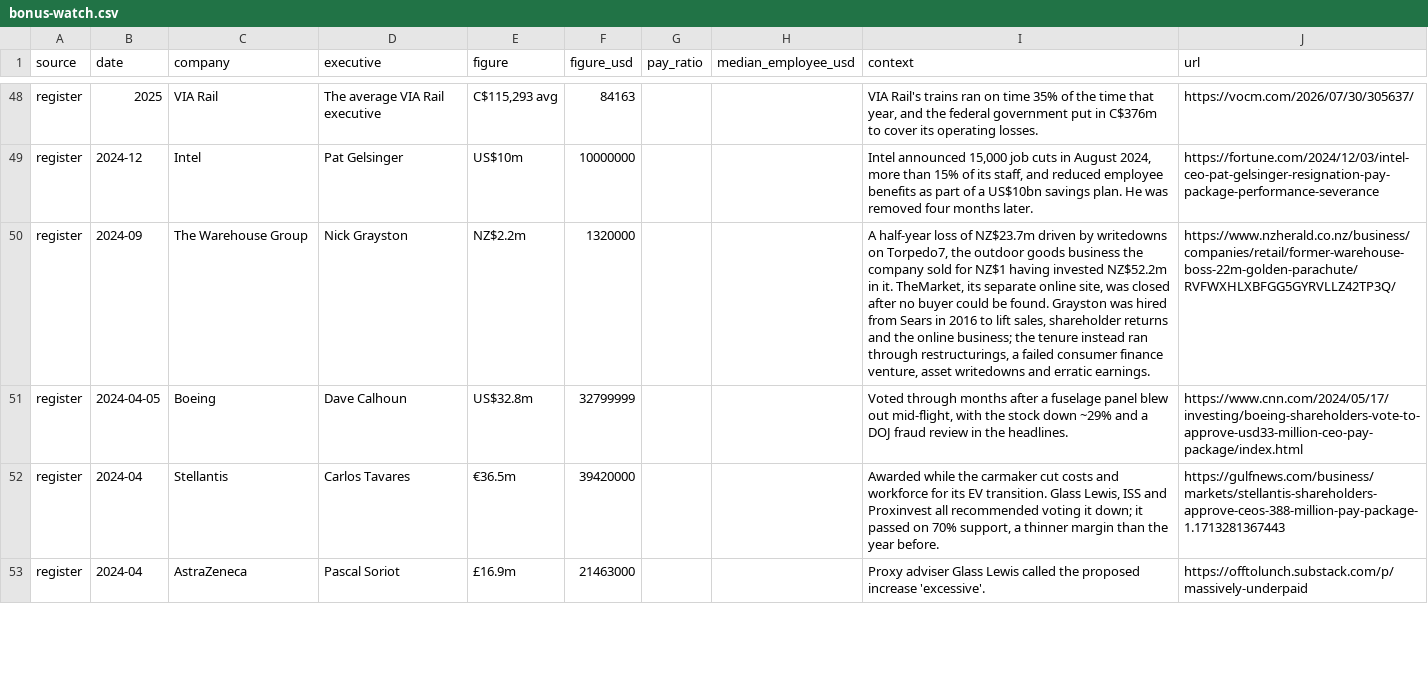
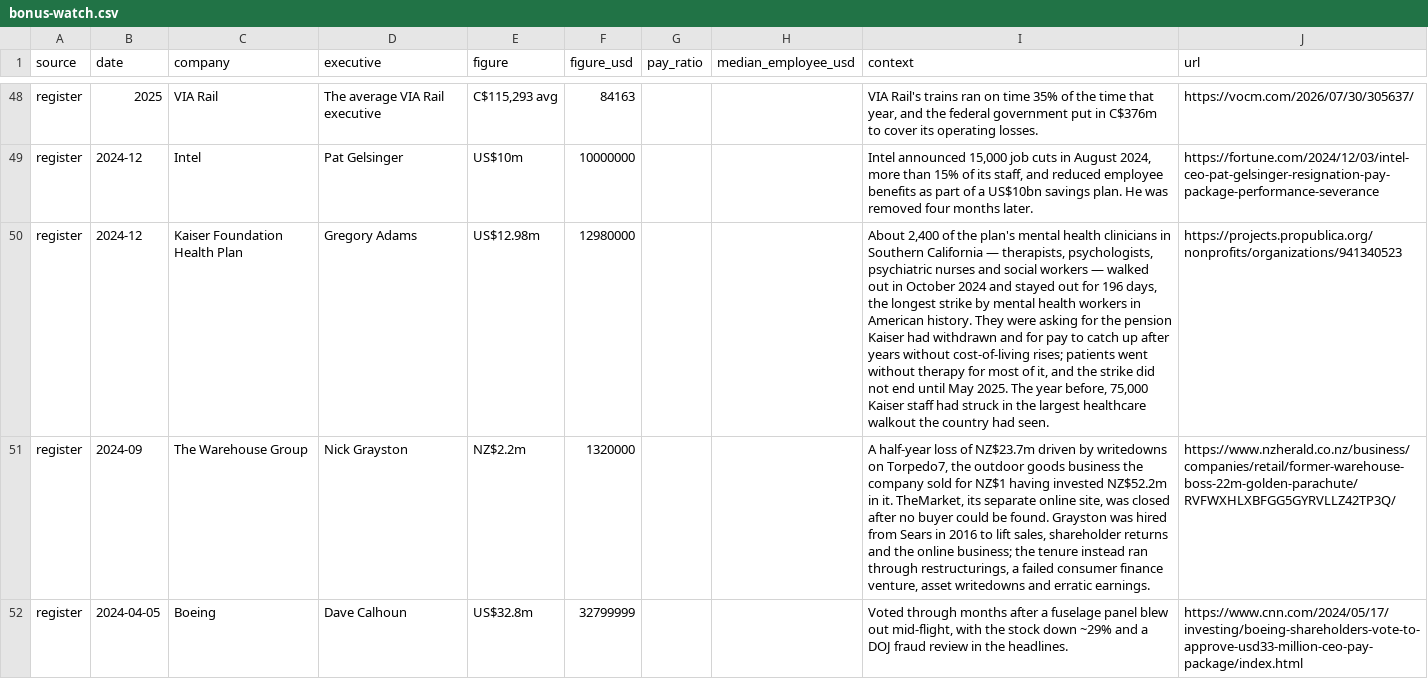
Before and after one commit to Bonus-Watch/bonus-watch.github.io, a CSV file: data/bonus-watch.csv, drawn as a sheet; only a part is shown, gaps mark what is left out; the shorter side is filled out with more unchanged rows; the diff names each change by its address in the sheet, - before the commit and + after, or states it on an @@ line.

Commit message:
deploy: Bonus-Watch/Main@5cac1ff63b77439323a9b69283e10e291d81614a

```diff
--- a/data/bonus-watch.csv
+++ b/data/bonus-watch.csv
+row 50: register | 2024-12 | Kaiser Foundation Health Plan | Gregory Adams | US$12.98m | 12980000 |  |  | About 2,400 of the plan's mental health clinicians in Southern California — therapists, psychologists, psychiatric nurses and social workers — walked out in October 2024 and stayed out for 196 days, the longest strike by mental health workers in American history. They were asking for the pension Kaiser had withdrawn and for pay to catch up after years without cost-of-living rises; patients went without therapy for most of it, and the strike did not end until May 2025. The year before, 75,000 Kaiser staff had struck in the largest healthcare walkout the country had seen. | https://projects.propublica.org/nonprofits/organizations/941340523
```
Also changed, not shown: 3 other files.
